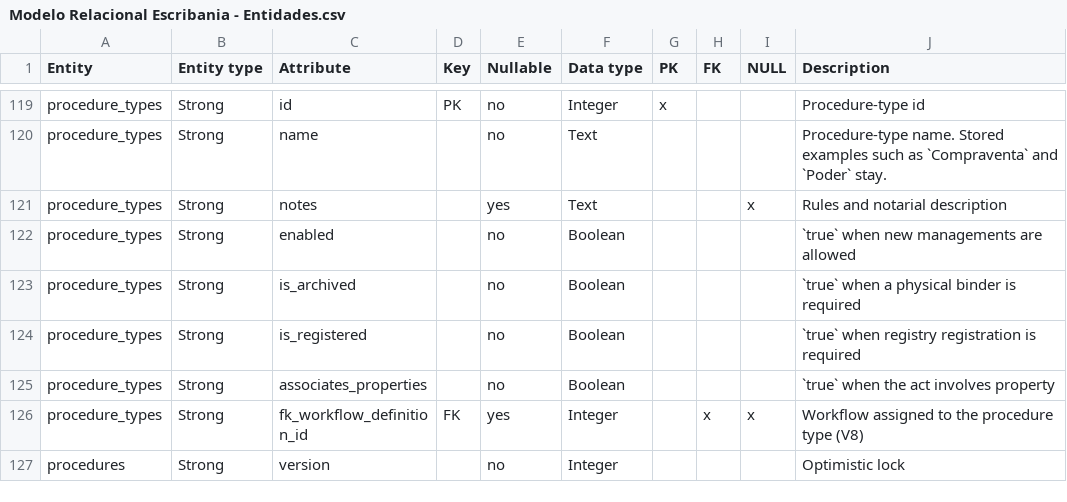
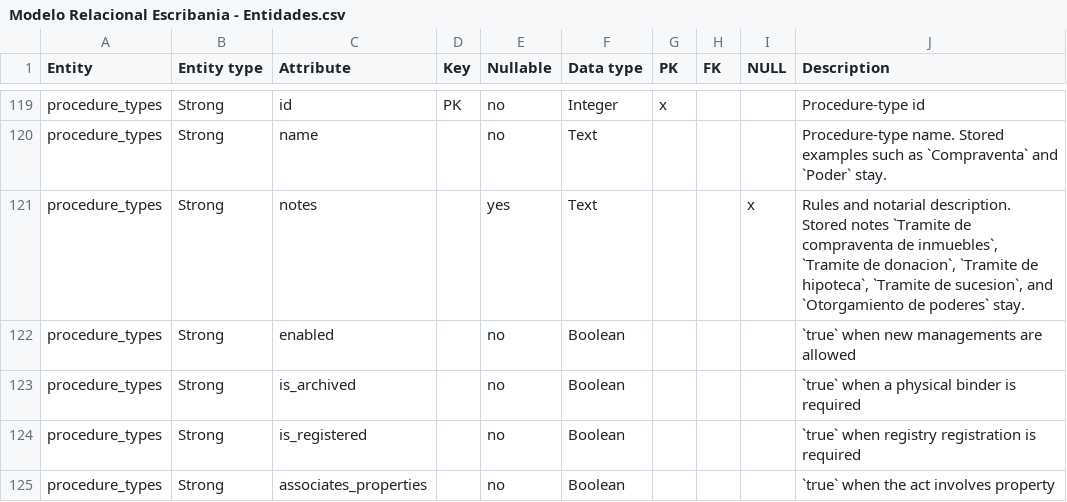
Before and after one commit to matiaspakua/notaire, a CSV file: docs/200-architecture/205-data-model/ERD/Modelo Relacional Escribania - Entidades.csv, drawn as a sheet; only a part is shown, gaps mark what is left out; the shorter side is filled out with more unchanged rows.

```diff
--- a/docs/200-architecture/205-data-model/ERD/Modelo Relacional Escribania - Entidades.csv
+++ b/docs/200-architecture/205-data-model/ERD/Modelo Relacional Escribania - Entidades.csv
@@ -120,3 +120,3 @@ procedure_types,Strong,id,PK,no,Integer,x,,,Procedure-type id
 procedure_types,Strong,name,,no,Text,,,,Procedure-type name. Stored examples such as `Compraventa` and `Poder` stay.
-procedure_types,Strong,notes,,yes,Text,,,x,Rules and notarial description
+procedure_types,Strong,notes,,yes,Text,,,x,"Rules and notarial description. Stored notes `Tramite de compraventa de inmuebles`, `Tramite de donacion`, `Tramite de hipoteca`, `Tramite de sucesion`, and `Otorgamiento de poderes` stay."
 procedure_types,Strong,enabled,,no,Boolean,,,,`true` when new managements are allowed
```
Also changed, not shown: 2 other files.
